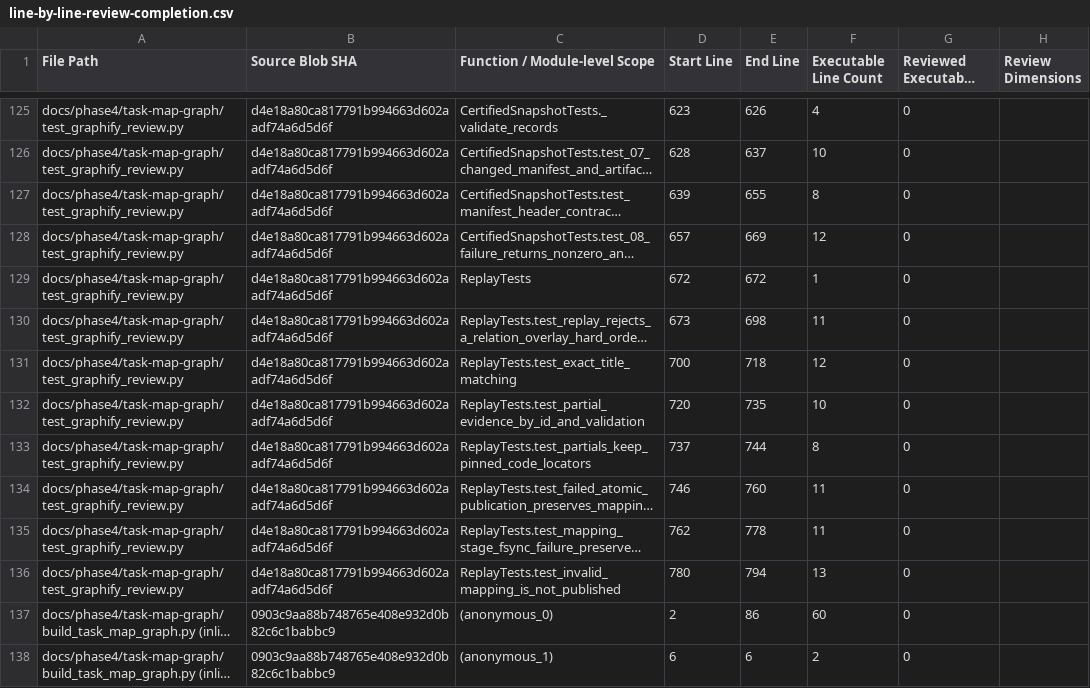
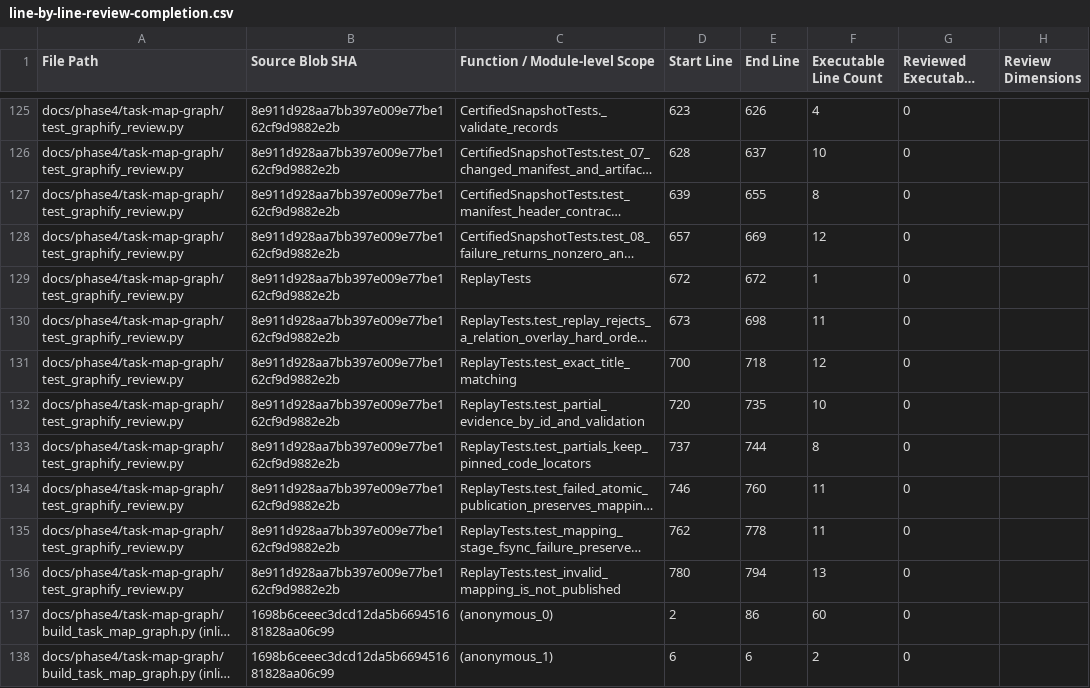
Before and after one commit to Brotherlouiee/shahab-demo, a CSV file: docs/phase4/task-map-graph/final-quality-audit/line-by-line-review-completion.csv, drawn as a sheet; only a part is shown, gaps mark what is left out; long unchanged cells end in …; the diff covers the shown part only; the diff names each change by its address in the sheet, - before the commit and + after, or states it on an @@ line.

```diff
--- a/docs/phase4/task-map-graph/final-quality-audit/line-by-line-review-completion.csv
+++ b/docs/phase4/task-map-graph/final-quality-audit/line-by-line-review-completion.csv
-B125:B136 (Source Blob SHA): d4e18a80ca817791b994663d602aadf74a6d5d6f
+B125:B136 (Source Blob SHA): 8e911d928aa7bb397e009e77be162cf9d9882e2b
-B137:B138 (Source Blob SHA): 0903c9aa88b748765e408e932d0b82c6c1babbc9
+B137:B138 (Source Blob SHA): 1698b6ceeec3dcd12da5b669451681828aa06c99
```
Also changed, not shown: 93 edited cells elsewhere in this file, 4 other files.
